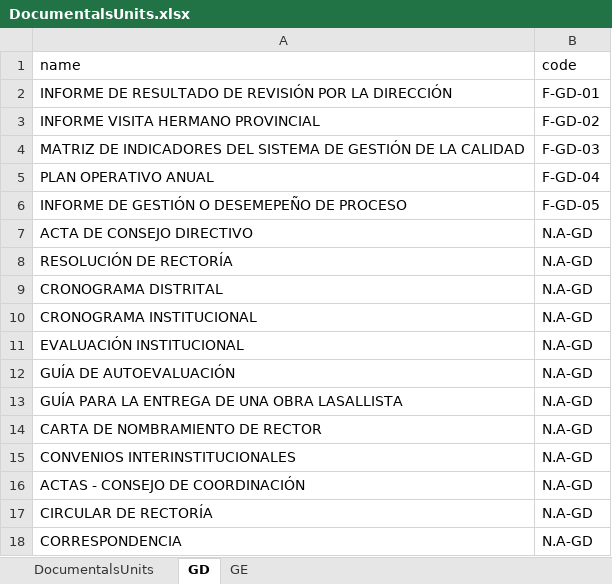
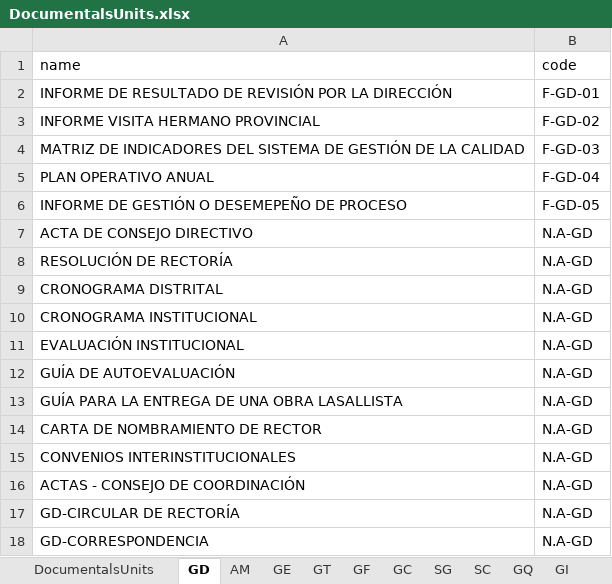
Before and after one commit to nelsonjava/simasoft, an Excel workbook: crm/data/archival/DocumentalsUnits/data/DocumentalsUnits.xlsx, sheet GD, drawn as a sheet; values as stored, in another font and other column widths than the file's, no borders; the diff names each change by its address in the sheet, - before the commit and + after, or states it on an @@ line.

```diff
--- a/crm/data/archival/DocumentalsUnits/data/DocumentalsUnits.xlsx (sheet GD)
+++ b/crm/data/archival/DocumentalsUnits/data/DocumentalsUnits.xlsx (sheet GD)
+sheet tab: AM
+sheet tab: GT
+sheet tab: GF
+sheet tab: GC
+sheet tab: SG
+sheet tab: SC
+sheet tab: GQ
+sheet tab: GI
-A17 (name): CIRCULAR DE RECTORÍA
+A17 (name): GD-CIRCULAR DE RECTORÍA
-A18 (name): CORRESPONDENCIA
+A18 (name): GD-CORRESPONDENCIA
```
Also changed, not shown: sheet DocumentalsUnits, sheet GE, 36 other files.
